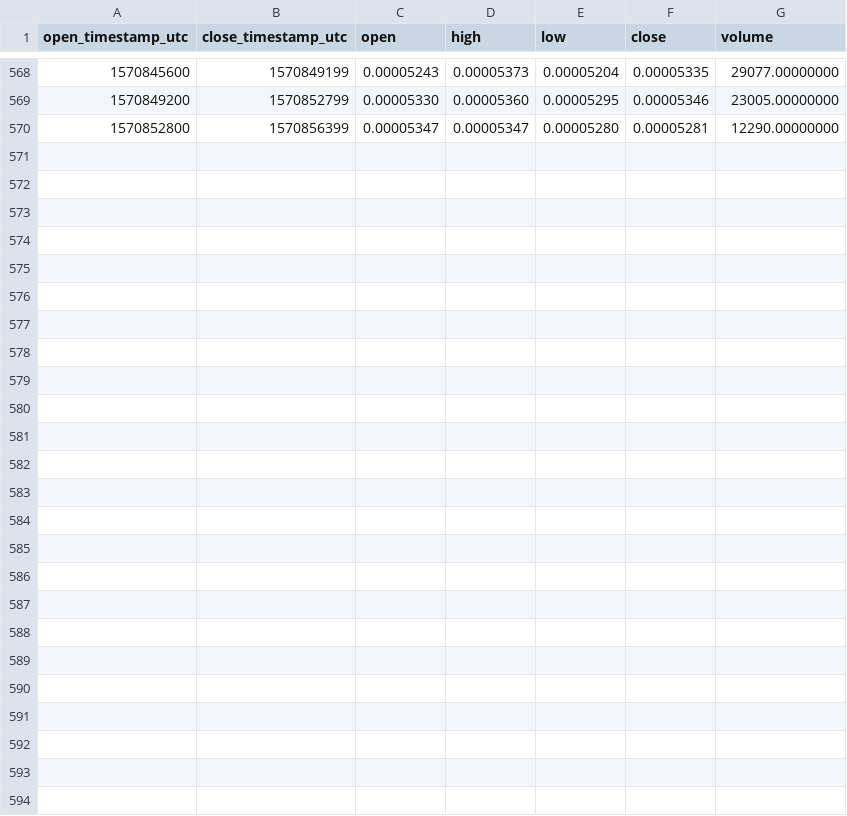
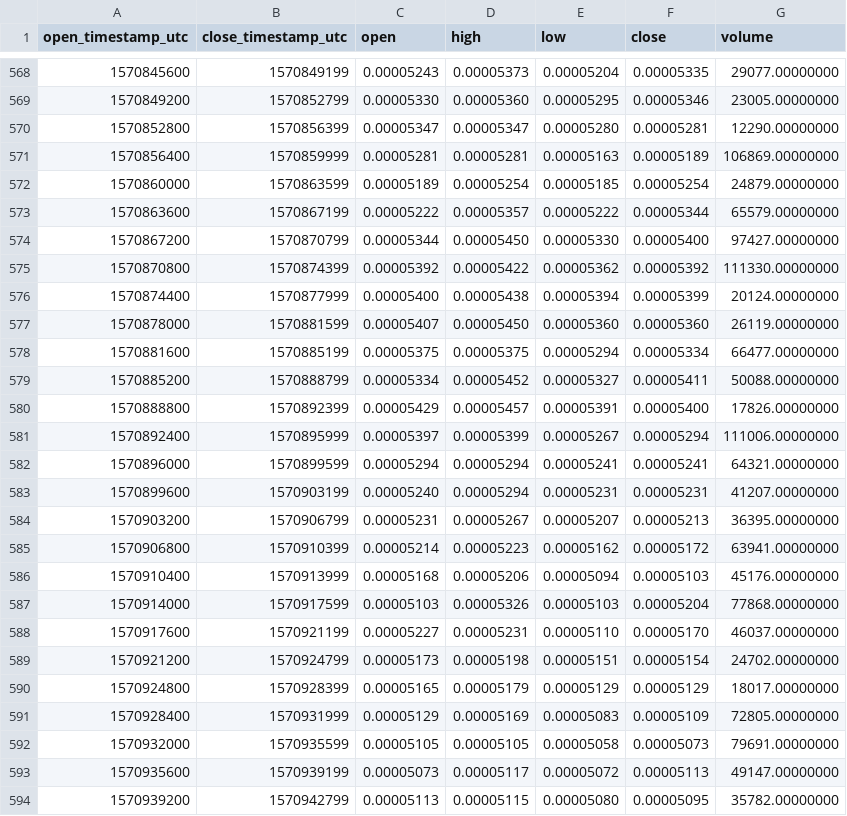
Before and after one commit to cryptobigbro/binance-BANDBTC, a CSV file: binance-BANDBTC-1h.csv, drawn as a sheet; only a part is shown, gaps mark what is left out; the diff names each change by its address in the sheet, - before the commit and + after, or states it on an @@ line.

Commit message:
Update OHLCV data.

```diff
--- a/binance-BANDBTC-1h.csv
+++ b/binance-BANDBTC-1h.csv
+row 571: 1570856400 | 1570859999 | 0.00005281 | 0.00005281 | 0.00005163 | 0.00005189 | 106869.00000000
+row 572: 1570860000 | 1570863599 | 0.00005189 | 0.00005254 | 0.00005185 | 0.00005254 | 24879.00000000
+row 573: 1570863600 | 1570867199 | 0.00005222 | 0.00005357 | 0.00005222 | 0.00005344 | 65579.00000000
+row 574: 1570867200 | 1570870799 | 0.00005344 | 0.00005450 | 0.00005330 | 0.00005400 | 97427.00000000
+row 575: 1570870800 | 1570874399 | 0.00005392 | 0.00005422 | 0.00005362 | 0.00005392 | 111330.00000000
+row 576: 1570874400 | 1570877999 | 0.00005400 | 0.00005438 | 0.00005394 | 0.00005399 | 20124.00000000
+row 577: 1570878000 | 1570881599 | 0.00005407 | 0.00005450 | 0.00005360 | 0.00005360 | 26119.00000000
+row 578: 1570881600 | 1570885199 | 0.00005375 | 0.00005375 | 0.00005294 | 0.00005334 | 66477.00000000
+row 579: 1570885200 | 1570888799 | 0.00005334 | 0.00005452 | 0.00005327 | 0.00005411 | 50088.00000000
+row 580: 1570888800 | 1570892399 | 0.00005429 | 0.00005457 | 0.00005391 | 0.00005400 | 17826.00000000
+row 581: 1570892400 | 1570895999 | 0.00005397 | 0.00005399 | 0.00005267 | 0.00005294 | 111006.00000000
+row 582: 1570896000 | 1570899599 | 0.00005294 | 0.00005294 | 0.00005241 | 0.00005241 | 64321.00000000
+row 583: 1570899600 | 1570903199 | 0.00005240 | 0.00005294 | 0.00005231 | 0.00005231 | 41207.00000000
+row 584: 1570903200 | 1570906799 | 0.00005231 | 0.00005267 | 0.00005207 | 0.00005213 | 36395.00000000
+row 585: 1570906800 | 1570910399 | 0.00005214 | 0.00005223 | 0.00005162 | 0.00005172 | 63941.00000000
+row 586: 1570910400 | 1570913999 | 0.00005168 | 0.00005206 | 0.00005094 | 0.00005103 | 45176.00000000
+row 587: 1570914000 | 1570917599 | 0.00005103 | 0.00005326 | 0.00005103 | 0.00005204 | 77868.00000000
+row 588: 1570917600 | 1570921199 | 0.00005227 | 0.00005231 | 0.00005110 | 0.00005170 | 46037.00000000
+row 589: 1570921200 | 1570924799 | 0.00005173 | 0.00005198 | 0.00005151 | 0.00005154 | 24702.00000000
+row 590: 1570924800 | 1570928399 | 0.00005165 | 0.00005179 | 0.00005129 | 0.00005129 | 18017.00000000
+row 591: 1570928400 | 1570931999 | 0.00005129 | 0.00005169 | 0.00005083 | 0.00005109 | 72805.00000000
+row 592: 1570932000 | 1570935599 | 0.00005105 | 0.00005105 | 0.00005058 | 0.00005073 | 79691.00000000
+row 593: 1570935600 | 1570939199 | 0.00005073 | 0.00005117 | 0.00005072 | 0.00005113 | 49147.00000000
+row 594: 1570939200 | 1570942799 | 0.00005113 | 0.00005115 | 0.00005080 | 0.00005095 | 35782.00000000
```
Also changed, not shown: binance-BANDBTC-1d.csv, 1 other file.
